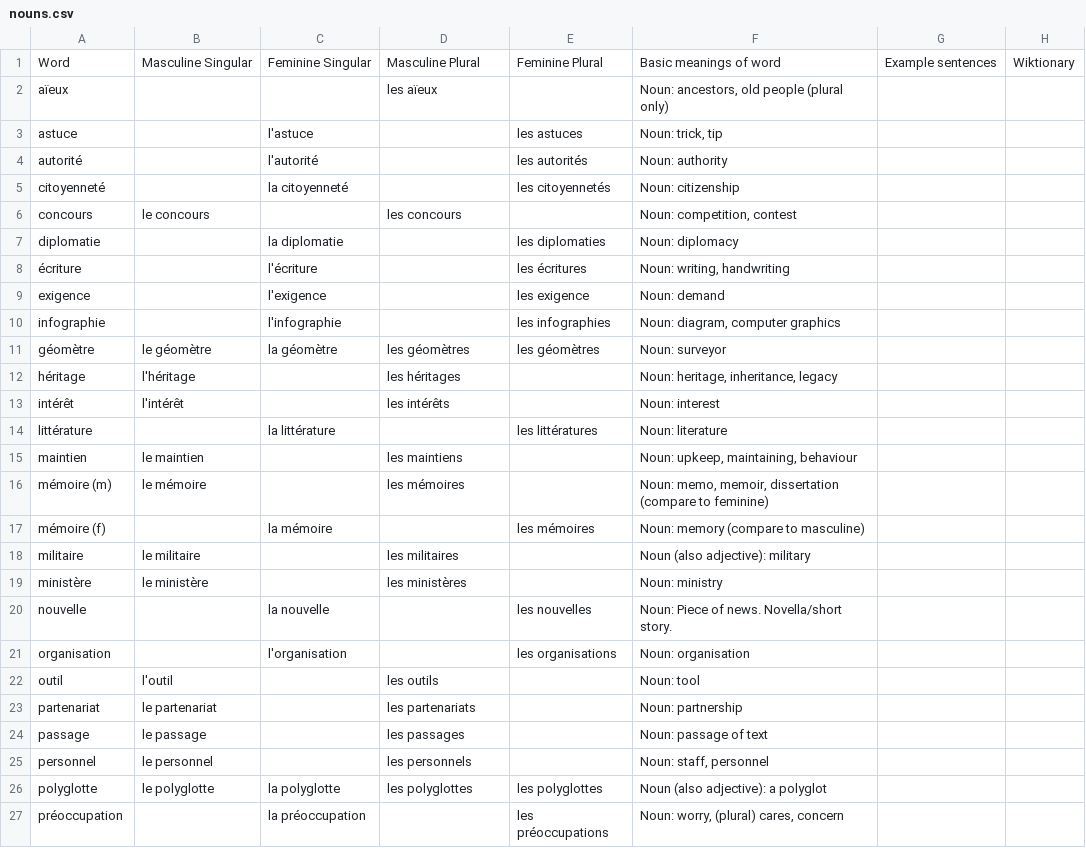
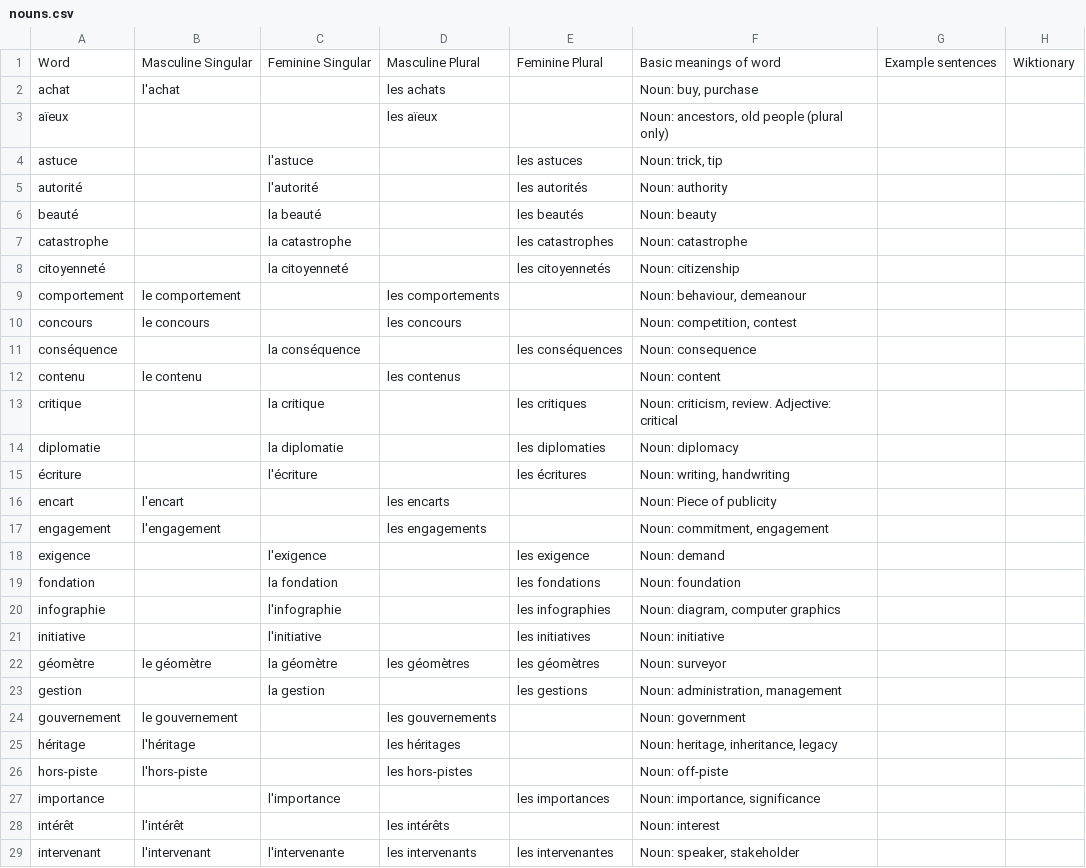
Before and after one commit to saltisgood/FrenchNotes, a CSV file: src/B1.3/Vocab/nouns.csv, drawn as a sheet; only a part is shown; the shorter side is filled out with more unchanged rows; the diff covers the shown part only; the diff names each change by its address in the sheet, - before the commit and + after, or states it on an @@ line.

Commit message:
B1.3 week 3 vocab

```diff
--- a/src/B1.3/Vocab/nouns.csv
+++ b/src/B1.3/Vocab/nouns.csv
+row 2: achat | l'achat |  | les achats |  | Noun: buy, purchase
+row 6: beauté |  | la beauté |  | les beautés | Noun: beauty
+row 7: catastrophe |  | la catastrophe |  | les catastrophes | Noun: catastrophe
+row 9: comportement | le comportement |  | les comportements |  | Noun: behaviour, demeanour
+row 11: conséquence |  | la conséquence |  | les conséquences | Noun: consequence
+row 12: contenu | le contenu |  | les contenus |  | Noun: content
+row 13: critique |  | la critique |  | les critiques | Noun: criticism, review. Adjective: critical
+row 16: encart | l'encart |  | les encarts |  | Noun: Piece of publicity
+row 17: engagement | l'engagement |  | les engagements |  | Noun: commitment, engagement
+row 19: fondation |  | la fondation |  | les fondations | Noun: foundation
+row 21: initiative |  | l'initiative |  | les initiatives | Noun: initiative
+row 23: gestion |  | la gestion |  | les gestions | Noun: administration, management
+row 24: gouvernement | le gouvernement |  | les gouvernements |  | Noun: government
+row 26: hors-piste | l'hors-piste |  | les hors-pistes |  | Noun: off-piste
+row 27: importance |  | l'importance |  | les importances | Noun: importance, significance
+row 29: intervenant | l'intervenant | l'intervenante | les intervenants | les intervenantes | Noun: speaker, stakeholder
```
Also changed, not shown: 9 added rows elsewhere in this file, src/B1.3/Vocab/adjectives.csv, src/B1.3/Vocab/adverbs.csv, 5 other files.
